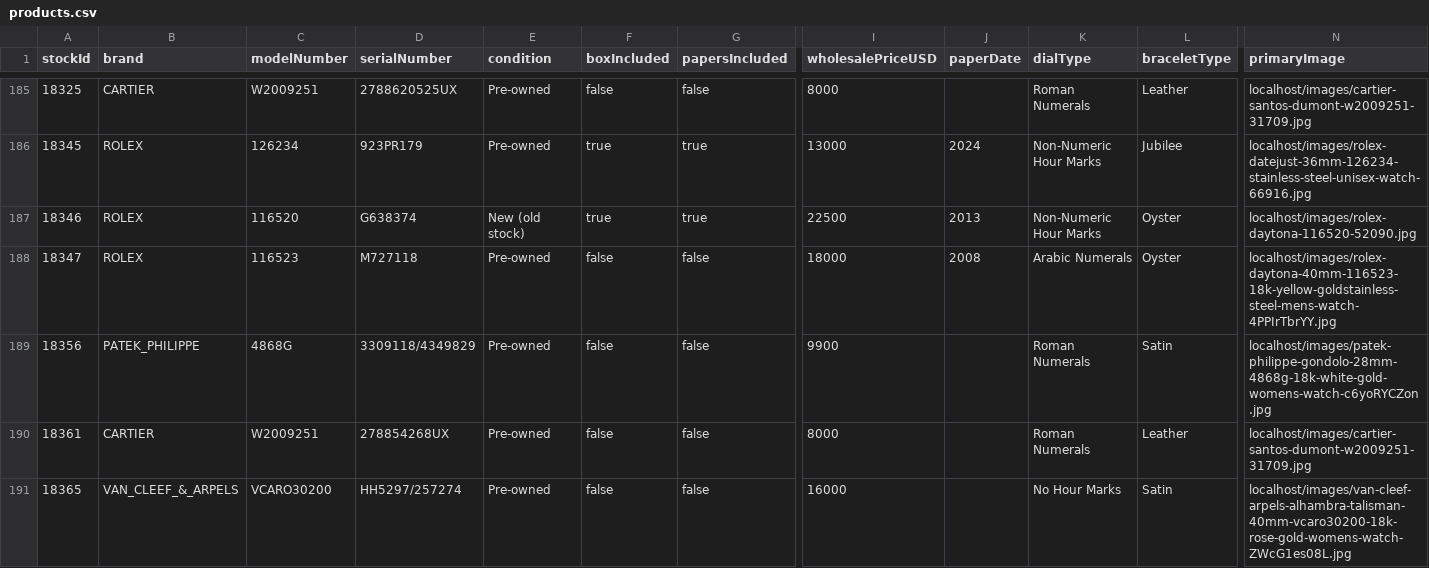
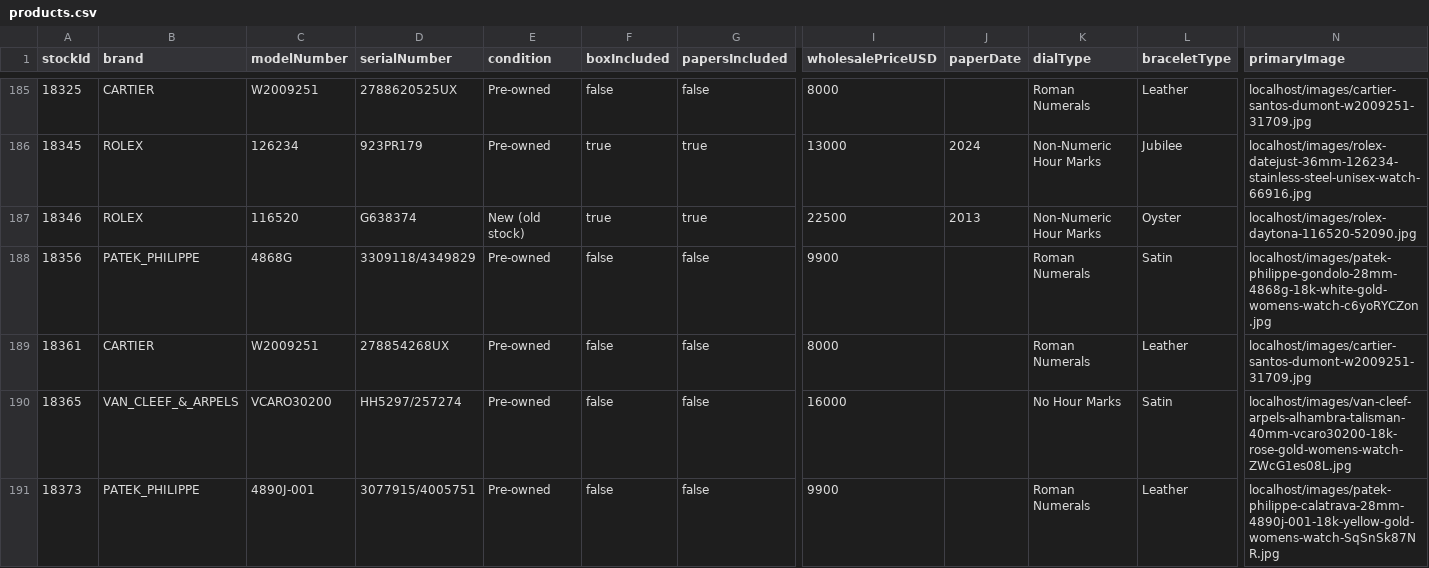
Before and after one commit to swissmadecorp/swissmadecorp-repo, a CSV file: public/uploads/products.csv, drawn as a sheet; only a part is shown, gaps mark what is left out; the shorter side is filled out with more unchanged rows; rows hold the shown columns only; the diff names each change by its address in the sheet, - before the commit and + after, or states it on an @@ line.

Commit message:
Auto-commit 2026-10-05 20:40

```diff
--- a/public/uploads/products.csv
+++ b/public/uploads/products.csv
-row 188: 18347 | ROLEX | 116523 | M727118 | Pre-owned | false | false | 18000 | 2008 | Arabic Numerals | Oyster | localhost/images/rolex-daytona-40mm-116523-18k-yellow-goldstainless-steel-mens-watch-4PPIrTbrYY.jpg
```
